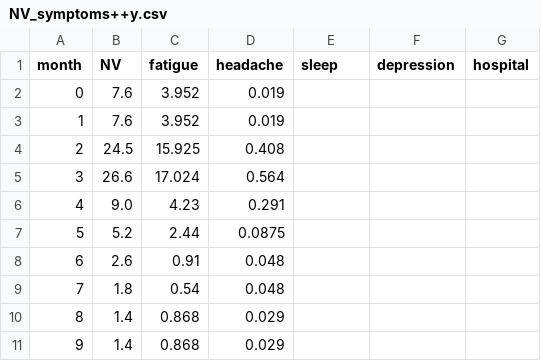
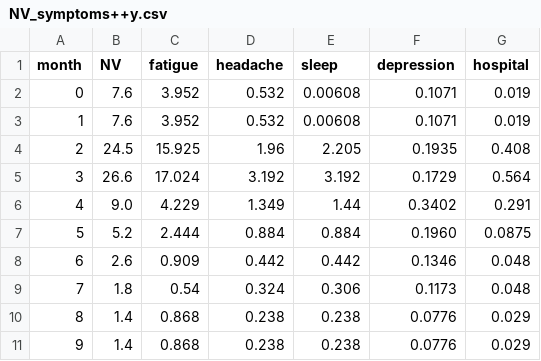
Before and after one commit to bbdataviz/HG-D3, a CSV file: NV_symptoms++y.csv, drawn as a sheet.

Commit message:
Update NV_symptoms++y.csv

```diff
--- a/NV_symptoms++y.csv
+++ b/NV_symptoms++y.csv
@@ -1,11 +1,11 @@
 month, NV, fatigue, headache, sleep, depression, hospital
-0,7.6, 3.952, 0.019
-1,7.6, 3.952, 0.019
-2,24.5, 15.925, 0.408
-3,26.6, 17.024, 0.564
-4,9.0, 4.23, 0.291
-5,5.2, 2.44, 0.0875
-6,2.6, 0.91, 0.048
-7,1.8, 0.54, 0.048
-8,1.4, 0.868, 0.029
-9,1.4, 0.868, 0.029
+0,7.6, 3.952, 0.532, 0.00608, 0.1071, 0.019
+1,7.6, 3.952, 0.532, 0.00608, 0.1071, 0.019
+2,24.5, 15.925, 1.96, 2.205, 0.1935, 0.408
+3,26.6, 17.024, 3.192, 3.192, 0.1729, 0.564
+4,9.0, 4.229, 1.349, 1.44, 0.3402, 0.291
+5,5.2, 2.444, 0.884, 0.884, 0.1960, 0.0875
+6,2.6, 0.909, 0.442, 0.442, 0.1346, 0.048
+7,1.8, 0.54, 0.324, 0.306, 0.1173, 0.048
+8,1.4, 0.868, 0.238, 0.238, 0.0776, 0.029
+9,1.4, 0.868, 0.238, 0.238, 0.0776, 0.029
```
